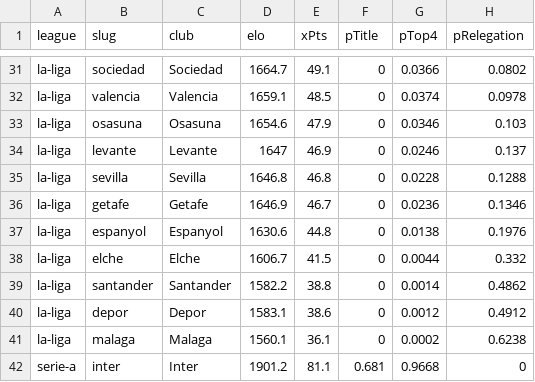
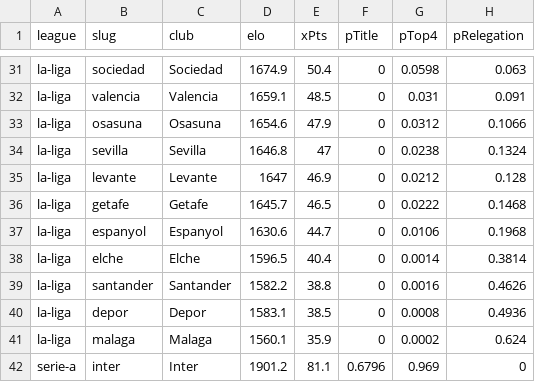
Before and after one commit to groninge01/theopenmodel, a CSV file: public/data/season-forecast.csv, drawn as a sheet; only a part is shown, gaps mark what is left out; removed rows and columns are numbered as before the commit, all else as after; the diff covers the shown part only; the diff names each change by its address in the sheet, - before the commit and + after, or states it on an @@ line.

```diff
--- a/public/data/season-forecast.csv
+++ b/public/data/season-forecast.csv
-D31 (elo): 1664.7
+D31 (elo): 1674.9
-E31 (xPts): 49.1
+E31 (xPts): 50.4
-G31 (pTop4): 0.0366
+G31 (pTop4): 0.0598
-H31 (pRelegation): 0.0802
+H31 (pRelegation): 0.063
-G32 (pTop4): 0.0374
+G32 (pTop4): 0.031
-H32 (pRelegation): 0.0978
+H32 (pRelegation): 0.091
-G33 (pTop4): 0.0346
+G33 (pTop4): 0.0312
-H33 (pRelegation): 0.103
+H33 (pRelegation): 0.1066
+row 34: la-liga | sevilla | Sevilla | 1646.8 | 47 | 0 | 0.0238 | 0.1324
-G35 (pTop4): 0.0246
+G35 (pTop4): 0.0212
-H35 (pRelegation): 0.137
+H35 (pRelegation): 0.128
-row 35: la-liga | sevilla | Sevilla | 1646.8 | 46.8 | 0 | 0.0228 | 0.1288
-D36 (elo): 1646.9
+D36 (elo): 1645.7
-E36 (xPts): 46.7
+E36 (xPts): 46.5
-G36 (pTop4): 0.0236
+G36 (pTop4): 0.0222
-H36 (pRelegation): 0.1346
+H36 (pRelegation): 0.1468
-E37 (xPts): 44.8
+E37 (xPts): 44.7
-G37 (pTop4): 0.0138
+G37 (pTop4): 0.0106
-H37 (pRelegation): 0.1976
+H37 (pRelegation): 0.1968
-D38 (elo): 1606.7
+D38 (elo): 1596.5
-E38 (xPts): 41.5
+E38 (xPts): 40.4
-G38 (pTop4): 0.0044
+G38 (pTop4): 0.0014
-H38 (pRelegation): 0.332
+H38 (pRelegation): 0.3814
-G39 (pTop4): 0.0014
+G39 (pTop4): 0.0016
-H39 (pRelegation): 0.4862
+H39 (pRelegation): 0.4626
-E40 (xPts): 38.6
+E40 (xPts): 38.5
-G40 (pTop4): 0.0012
+G40 (pTop4): 0.0008
-H40 (pRelegation): 0.4912
+H40 (pRelegation): 0.4936
-E41 (xPts): 36.1
+E41 (xPts): 35.9
-H41 (pRelegation): 0.6238
+H41 (pRelegation): 0.624
-F42 (pTitle): 0.681
+F42 (pTitle): 0.6796
-G42 (pTop4): 0.9668
+G42 (pTop4): 0.969
```
Also changed, not shown: 1 added row, 1 removed row and 91 edited cells elsewhere in this file, public/data/elo-ratings.csv, public/data/fixtures-2026-27.csv, 10 other files.
